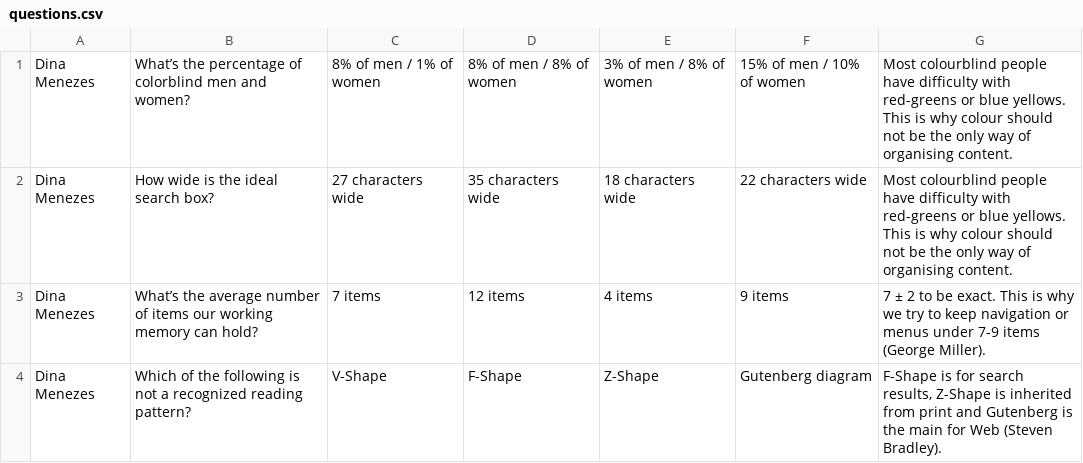
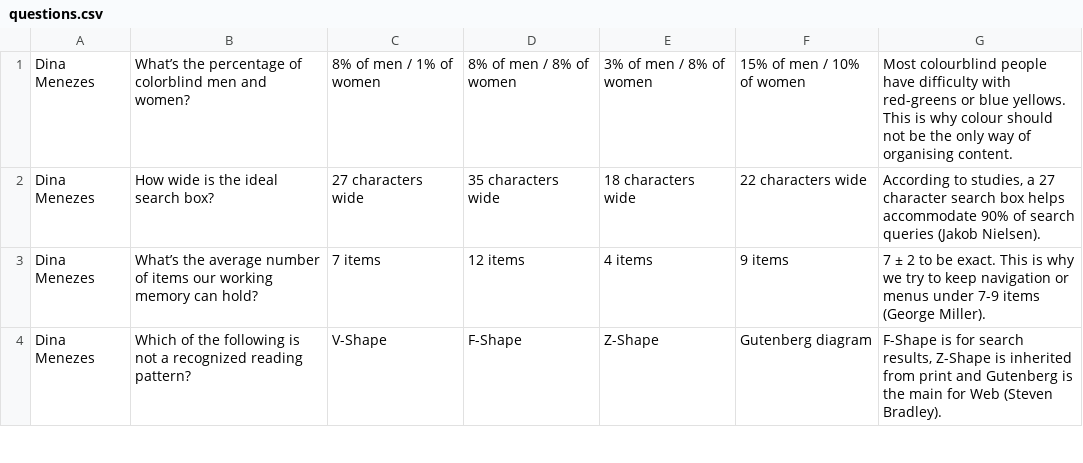
Before and after one commit to dmenezes/twqa, a CSV file: config/questions.csv, drawn as a sheet; only a part is shown.

Commit message:
modified correct answer description for question 2

```diff
--- a/config/questions.csv
+++ b/config/questions.csv
@@ -1,3 +1,3 @@
 Dina Menezes,What’s the percentage of colorblind men and women?,8% of men / 1% of women, 8% of men / 8% of women,3% of men / 8% of women,15% of men / 10% of women,Most colourblind people have difficulty with red-greens or blue yellows. This is why colour should not be the only way of organising content.
-Dina Menezes,How wide is the ideal search box?,27 characters wide,35 characters wide,18 characters wide,22 characters wide,Most colourblind people have difficulty with red-greens or blue yellows. This is why colour should not be the only way of organising content.
+Dina Menezes,How wide is the ideal search box?,27 characters wide,35 characters wide,18 characters wide,22 characters wide,"According to studies, a 27 character search box helps accommodate 90% of search queries (Jakob Nielsen)."
 Dina Menezes,What’s the average number of items our working memory can hold?,7 items,12 items,4 items,9 items,7 ± 2 to be exact. This is why we try to keep navigation or menus under 7-9 items (George Miller).
```
Also changed, not shown: 1 other file.
